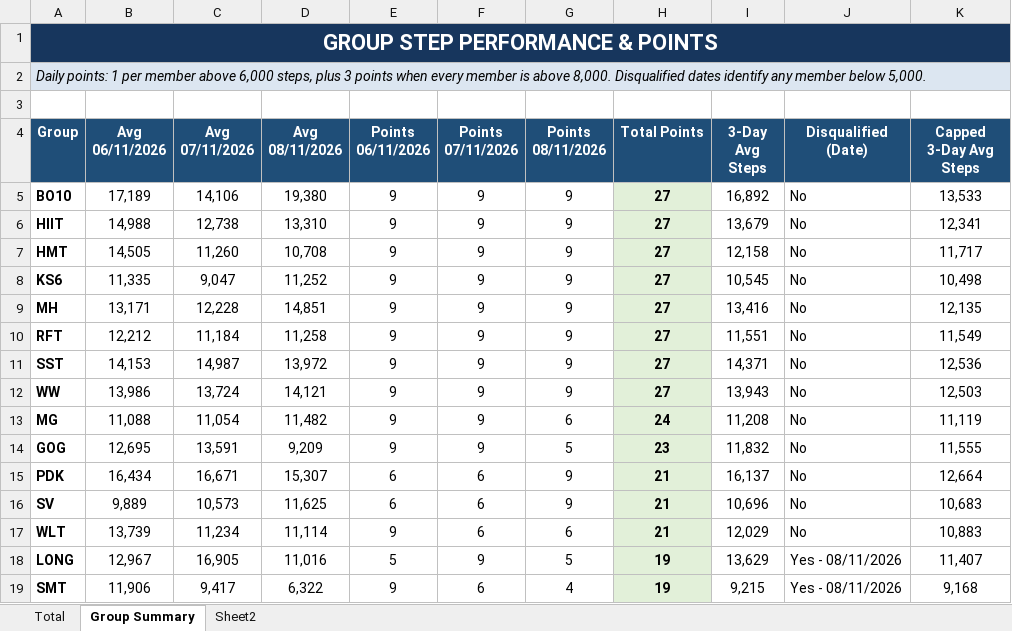
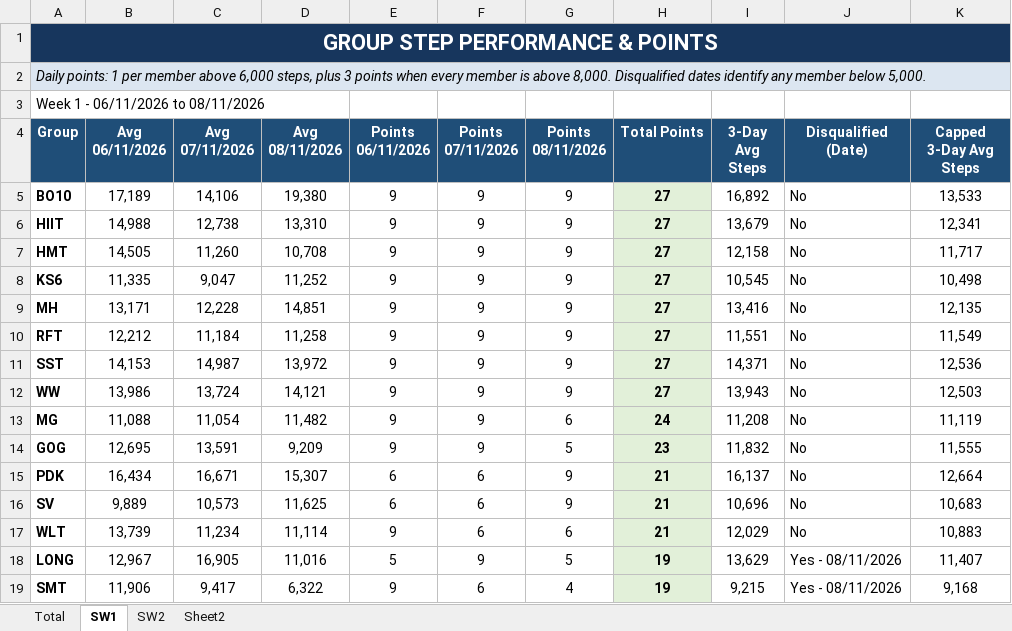
Before and after one commit to shahidpacmahn/geck-walk-7-dashboard, an Excel workbook: week1group.xlsx, sheet SW1, drawn as a sheet; values as stored, in another font and other column widths than the file's, no borders; conditional formats not drawn; the diff names each change by its address in the sheet, - before the commit and + after, or states it on an @@ line.

```diff
--- a/week1group.xlsx (sheet SW1)
+++ b/week1group.xlsx (sheet SW1)
-sheet tab: Group Summary
+sheet tab: SW1
+sheet tab: SW2
-A3 (Group): (empty)
+A3 (Group): Week 1 - 06/11/2026 to 08/11/2026
```
Also changed, not shown: sheet Total, sheet Sheet2, 1 other file.
